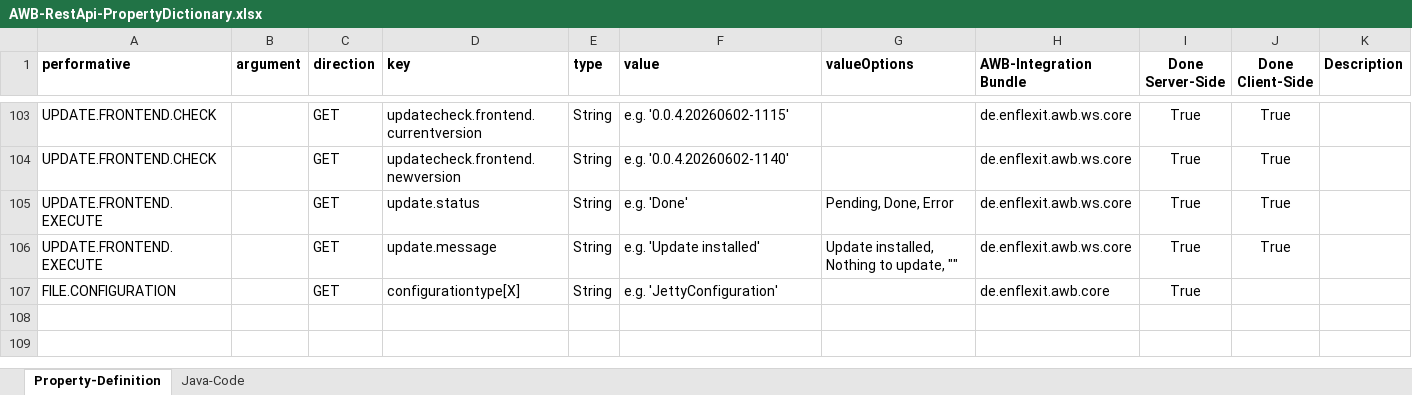
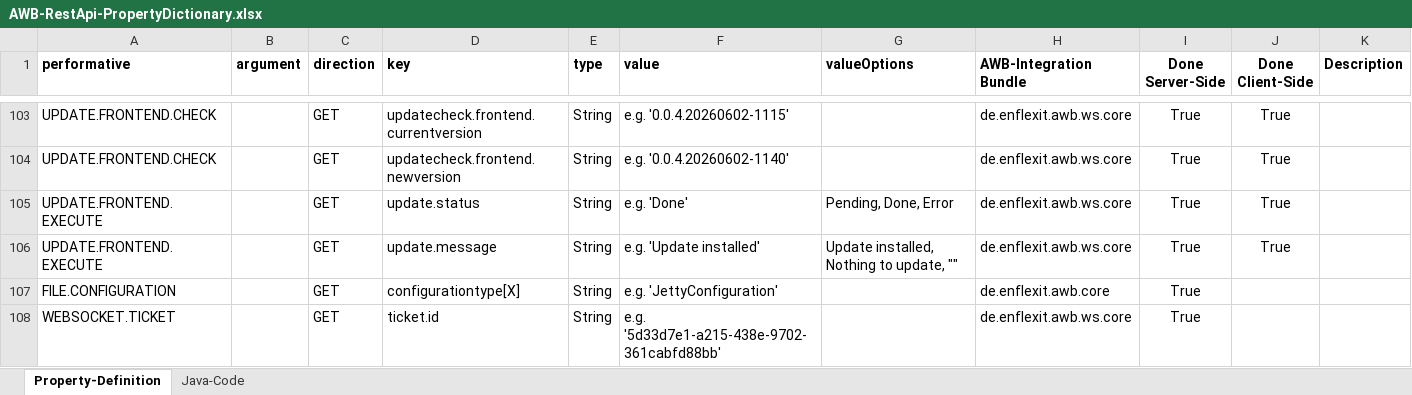
Before and after one commit to EnFlexIT/RestAPIs, an Excel workbook: AWB-RestApi-PropertyDictionary.xlsx, sheet Property-Definition, drawn as a sheet; only a part is shown, gaps mark what is left out; values as stored, in another font and other column widths than the file's, no borders; conditional formats not drawn; the diff names each change by its address in the sheet, - before the commit and + after, or states it on an @@ line.

Commit message:
Updated property dictionary with new performative "websocket.ticket".

```diff
--- a/AWB-RestApi-PropertyDictionary.xlsx (sheet Property-Definition)
+++ b/AWB-RestApi-PropertyDictionary.xlsx (sheet Property-Definition)
+row 108: WEBSOCKET.TICKET |  | GET | ticket.id | String | e.g. '5d33d7e1-a215-438e-9702-361cabfd88bb' |  | de.enflexit.awb.ws.core | True
```
Also changed, not shown: sheet Java-Code.
